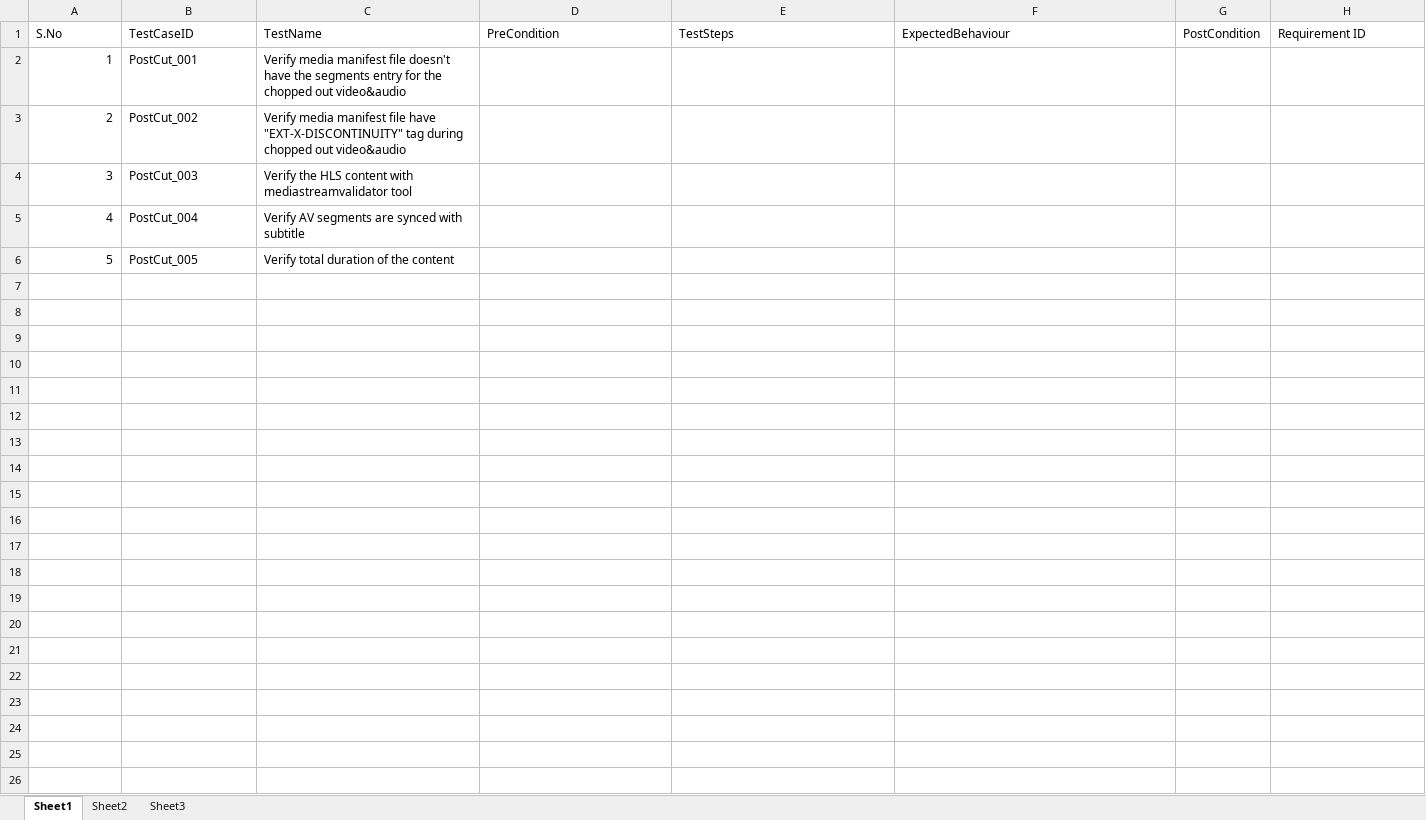
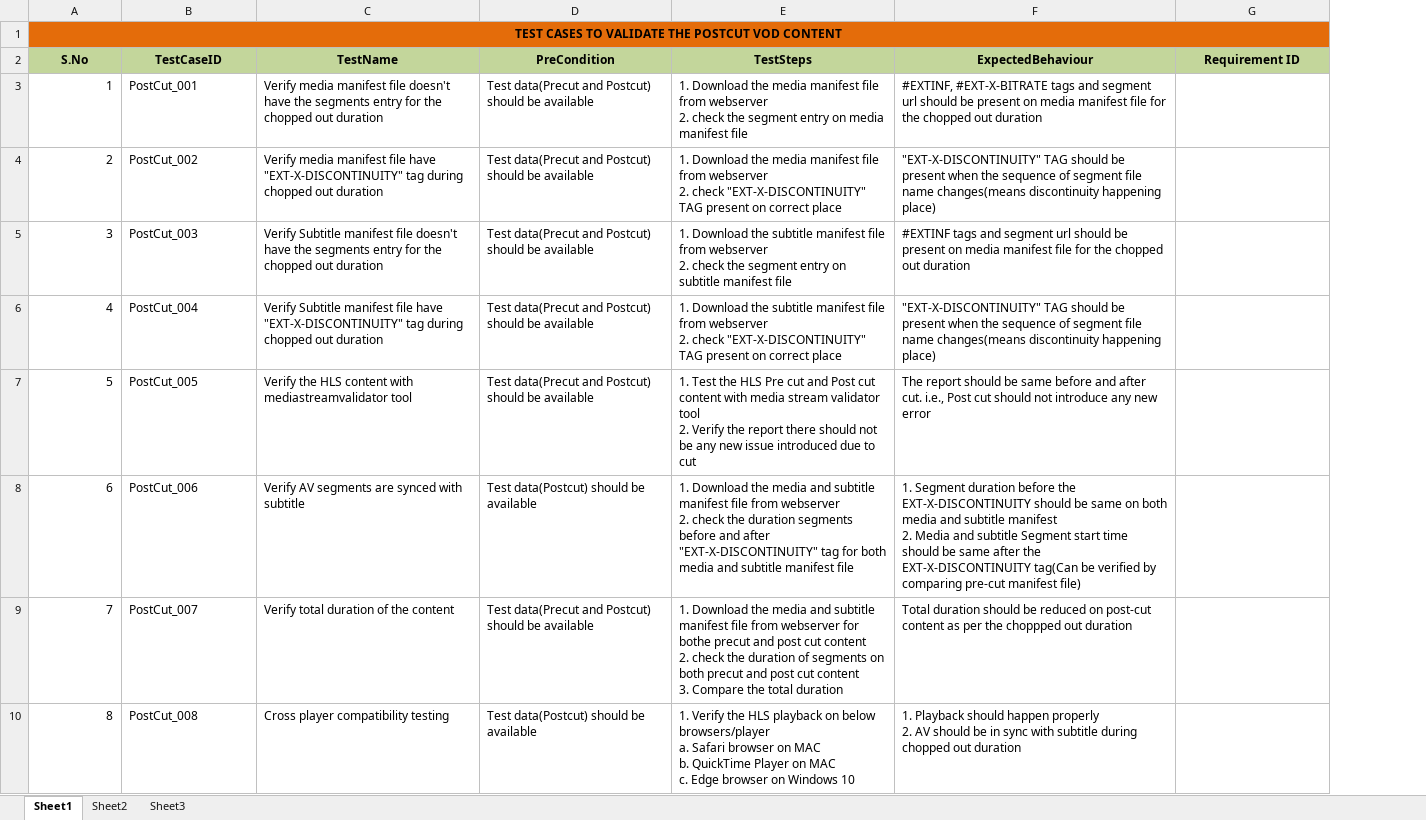
Before and after one commit to ravikiranmu/Video_QA_Projects, an Excel workbook: TestCases.xlsx, sheet Sheet1, drawn as a sheet; values as stored, in another font and other column widths than the file's, no borders; removed rows and columns are numbered as before the commit, all else as after; ↵ is a line break in a cell; the diff names each change by its address in the sheet, - before the commit and + after, or states it on an @@ line.

Commit message:
Updated the test cases

```diff
--- a/TestCases.xlsx (sheet Sheet1)
+++ b/TestCases.xlsx (sheet Sheet1)
-column G (PostCondition), empty
+row 1: TEST CASES TO VALIDATE THE POSTCUT VOD CONTENT
@@ A2:F2 fill: none → #C3D69B, bold: off → on, alignment: left → center @@
@@ G2 fill: none → #C3D69B, bold: off → on, alignment: left → center @@
-C3 (TestName): …chopped out video&audio
+C3 (TestName): …chopped out duration
-D3:D7 (PreCondition): (empty)
+D3:D7 (PreCondition): Test data(Precut and Postcut) should be available
-E3 (TestSteps): (empty)
+E3 (TestSteps): 1. Download the media manifest file from webserver ↵ 2. check the segment entry on media manifest file
-F3 (ExpectedBehaviour): (empty)
+F3 (ExpectedBehaviour): #EXTINF, #EXT-X-BITRATE tags and segment url should be present on media manifest file for the chopped out duration
-C4 (TestName): …chopped out video&audio
+C4 (TestName): …chopped out duration
-E4 (TestSteps): (empty)
+E4 (TestSteps): 1. Download the media manifest file from webserver ↵ 2. check "EXT-X-DISCONTINUITY" TAG present on correct place
-F4 (ExpectedBehaviour): (empty)
+F4 (ExpectedBehaviour): "EXT-X-DISCONTINUITY" TAG should be present when the sequence of segment file name changes(means discontinuity happening place)
-C5 (TestName): Verify the HLS content with mediastreamvalidator tool
+C5 (TestName): Verify Subtitle manifest file doesn't have the segments entry for the chopped out duration
-E5 (TestSteps): (empty)
+E5 (TestSteps): 1. Download the subtitle manifest file from webserver ↵ 2. check the segment entry on subtitle manifest file
-F5 (ExpectedBehaviour): (empty)
+F5 (ExpectedBehaviour): #EXTINF tags and segment url should be present on media manifest file for the chopped out duration
-C6 (TestName): Verify AV segments are synced with subtitle
+C6 (TestName): Verify Subtitle manifest file have "EXT-X-DISCONTINUITY" tag during chopped out duration
-E6 (TestSteps): (empty)
+E6 (TestSteps): 1. Download the subtitle manifest file from webserver ↵ 2. check "EXT-X-DISCONTINUITY" TAG present on correct place
-F6 (ExpectedBehaviour): (empty)
+F6 (ExpectedBehaviour): "EXT-X-DISCONTINUITY" TAG should be present when the sequence of segment file name changes(means discontinuity happening place)
-C7 (TestName): Verify total duration of the content
+C7 (TestName): Verify the HLS content with mediastreamvalidator tool
-E7 (TestSteps): (empty)
+E7 (TestSteps): 1. Test the HLS Pre cut and Post cut content with media stream validator tool ↵ 2. Verify the report there should not be any new issue introduced due to cut
-F7 (ExpectedBehaviour): (empty)
+F7 (ExpectedBehaviour): The report should be same before and after cut. i.e., Post cut should not introduce any new error
+row 8: 6 | PostCut_006 | Verify AV segments are synced with subtitle | Test data(Postcut) should be available | 1. Download the media and subtitle manifest file from webserver ↵ 2. check the duration segments before and after "EXT-X-DISCONTINUITY" tag for both media and subtitle manifest file | 1. Segment duration before the EXT-X-DISCONTINUITY should be same on both media and subtitle manifest ↵ 2. Media and subtitle Segment start time should be same after the EXT-X-DISCONTINUITY tag(Can be verified by comparing pre-cut manifest file)
+row 9: 7 | PostCut_007 | Verify total duration of the content | Test data(Precut and Postcut) should be available | 1. Download the media and subtitle manifest file from webserver for bothe precut and post cut content ↵ 2. check the duration of segments on both precut and post cut content ↵ 3. Compare the total duration | Total duration should be reduced on post-cut content as per the choppped out duration
+row 10: 8 | PostCut_008 | Cross player compatibility testing | Test data(Postcut) should be available | 1. Verify the HLS playback on below browsers/player ↵ a. Safari browser on MAC ↵ b. QuickTime Player on MAC ↵ c. Edge browser on Windows 10 | 1. Playback should happen properly ↵ 2. AV should be in sync with subtitle during chopped out duration
```
